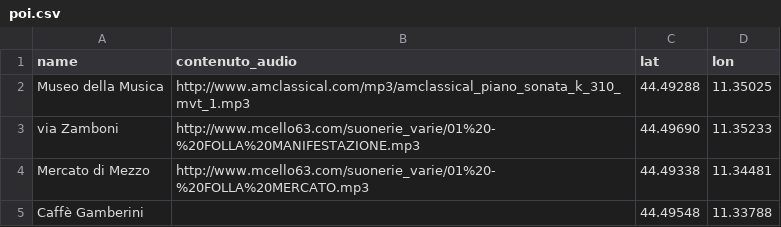
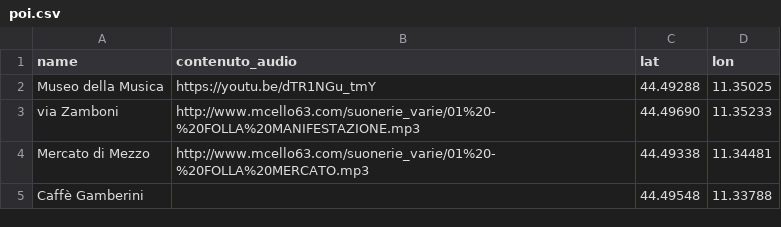
Before and after one commit to MuseoMixBO/museomixbo.github.io, a CSV file: 1_La_Prima_Sala/Mappa_Digitale/csv/poi.csv, drawn as a sheet.

Commit message:
Update poi.csv

```diff
--- a/1_La_Prima_Sala/Mappa_Digitale/csv/poi.csv
+++ b/1_La_Prima_Sala/Mappa_Digitale/csv/poi.csv
@@ -1,3 +1,3 @@
 name,contenuto_audio,lat,lon
-Museo della Musica,http://www.amclassical.com/mp3/amclassical_piano_sonata_k_310_mvt_1.mp3,44.49288,11.35025
+Museo della Musica,https://youtu.be/dTR1NGu_tmY,44.49288,11.35025
 via Zamboni,http://www.mcello63.com/suonerie_varie/01%20-%20FOLLA%20MANIFESTAZIONE.mp3,44.49690,11.35233
```
